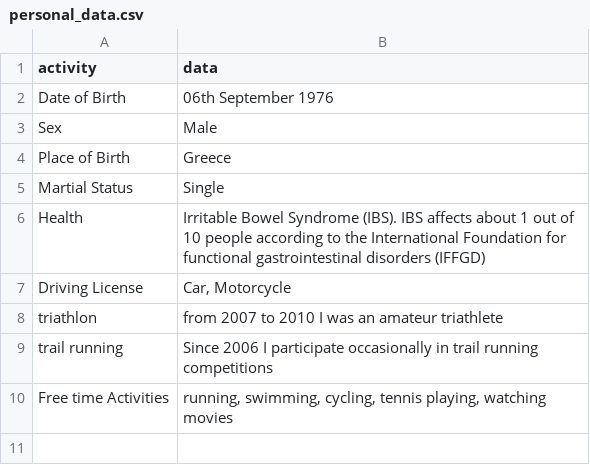
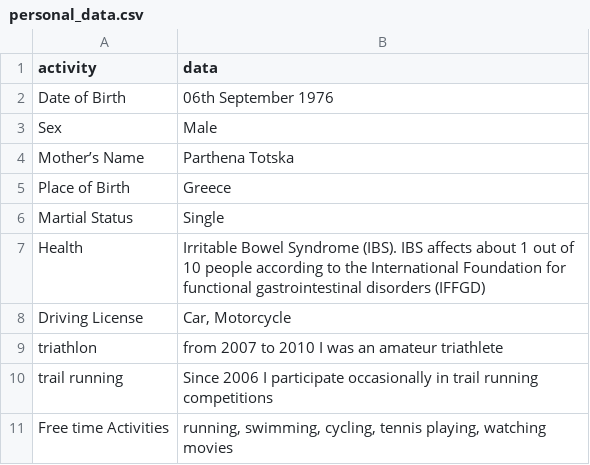
Before and after one commit to mlampros/My.CVitae, a CSV file: data/personal_data.csv, drawn as a sheet.

Commit message:
update personal data

```diff
--- a/data/personal_data.csv
+++ b/data/personal_data.csv
@@ -5,2 +5,3 @@ Date of Birth","
 Sex ,Male
+Mother’s Name,Parthena Totska
 Place of Birth,Greece
```
